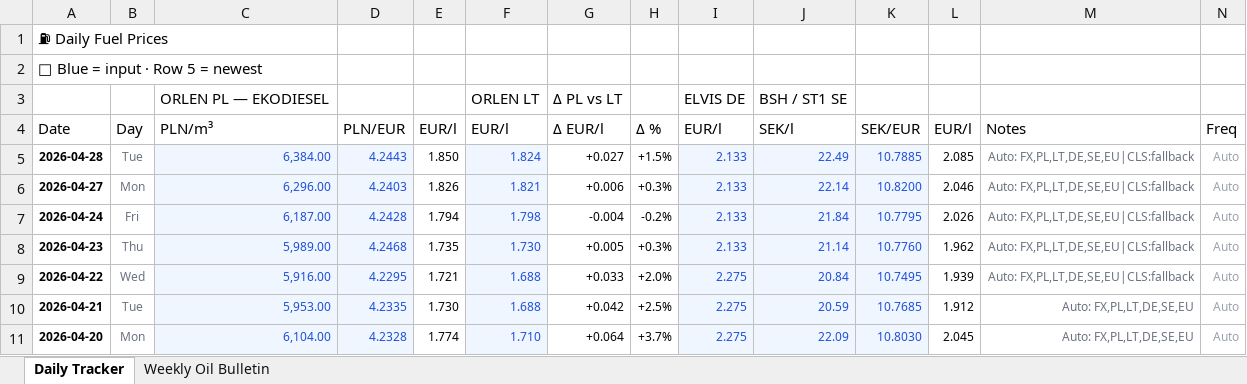
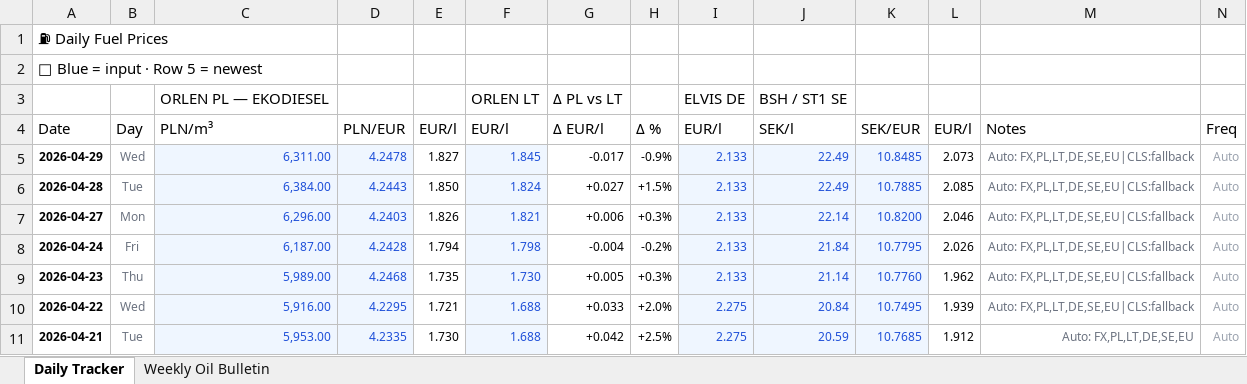
Before and after one commit to harkis123/Fuel-Tracker, an Excel workbook: fuel_tracker.xlsx, sheet Daily Tracker, drawn as a sheet; only a part is shown; the shorter side is filled out with more unchanged rows; values as stored, in another font and other column widths than the file's, no borders; the diff names each change by its address in the sheet, - before the commit and + after, or states it on an @@ line.

```diff
--- a/fuel_tracker.xlsx (sheet Daily Tracker)
+++ b/fuel_tracker.xlsx (sheet Daily Tracker)
+row 5: 2026-04-29 | Wed | 6,311.00 | 4.2478 | 1.827 | 1.845 | -0.017 | -0.9% | 2.133 | 22.49 | 10.8485 | 2.073 | Auto: FX,PL,LT,DE,SE,EU|CLS:fallback | Auto
```
Also changed, not shown: 1 other file.
